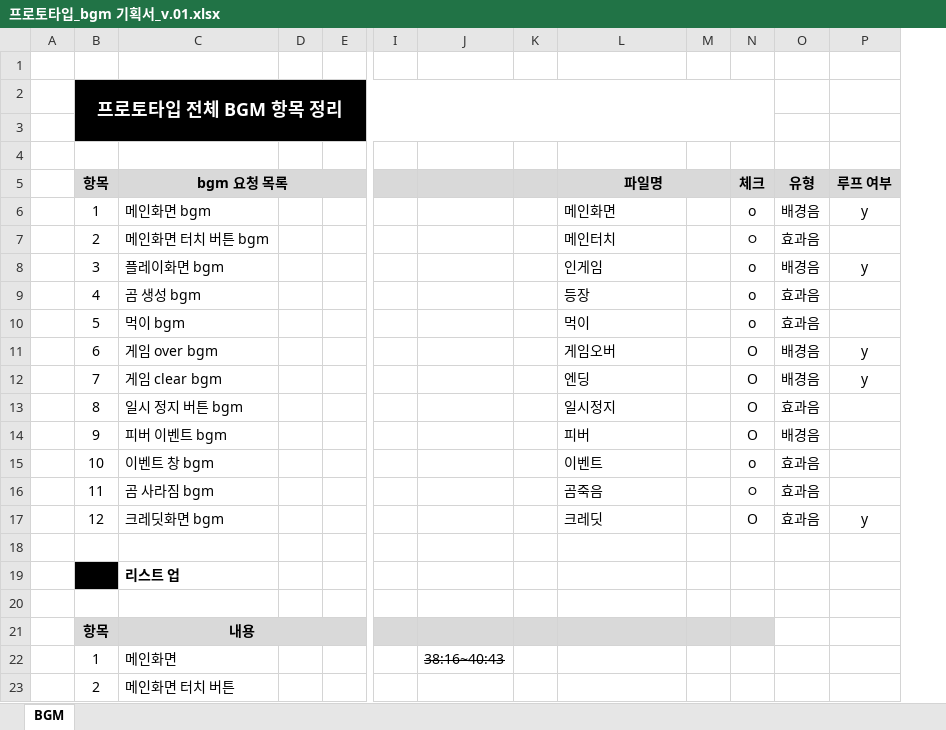
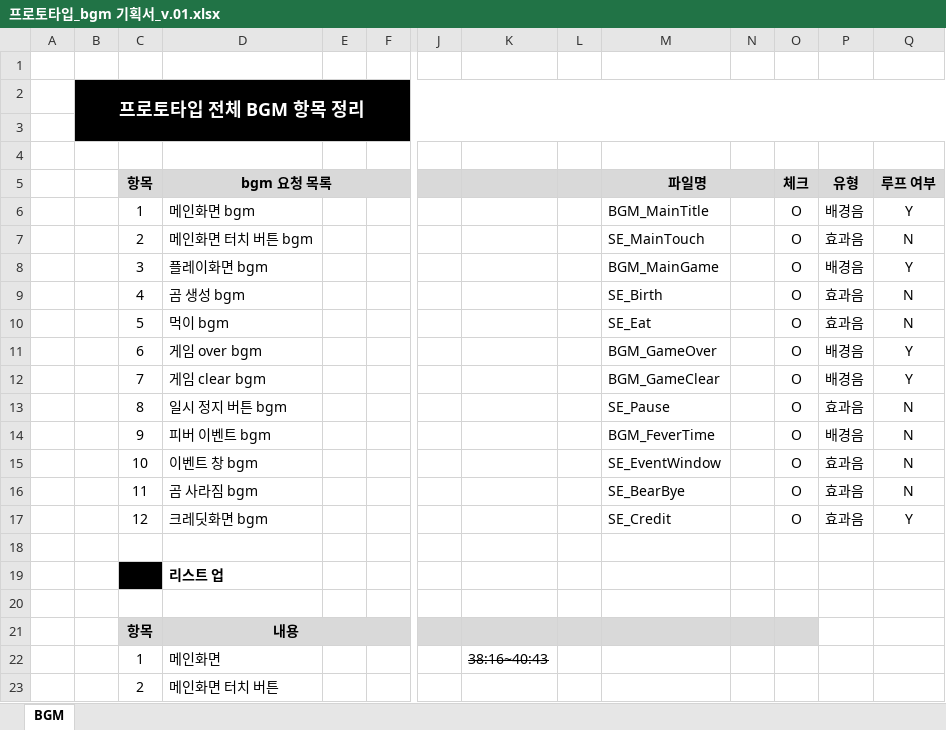
Before and after one commit to Kjaeseong/MiniProjectDocu, an Excel workbook: 기획서/프로토타입_bgm 기획서_v.01.xlsx, sheet BGM, drawn as a sheet; only a part is shown, gaps mark what is left out; values as stored, in another font and other column widths than the file's, no borders; removed rows and columns are numbered as before the commit, all else as after; the diff names each change by its address in the sheet, - before the commit and + after, or states it on an @@ line.

Commit message:
김효진_bgm 기획서 파일명 업뎃

```diff
--- a/기획서/프로토타입_bgm 기획서_v.01.xlsx (sheet BGM)
+++ b/기획서/프로토타입_bgm 기획서_v.01.xlsx (sheet BGM)
+column B, row 2: 프로토타입 전체 BGM 항목 정리
-C2 (항목): 프로토타입 전체 BGM 항목 정리
+C2 (항목): (empty)
-B2:N3 merged
-P2:Q3 fill: none
+P2:Q3 fill: #000000
-M6 (파일명): 메인화면
+M6 (파일명): BGM_MainTitle
-O6 (체크): o
+O6 (체크): O
-Q6 (루프 여부): y
+Q6 (루프 여부): Y
-M7 (파일명): 메인터치
+M7 (파일명): SE_MainTouch
-O7 (체크): ㅇ
+O7 (체크): O
-Q7 (루프 여부): (empty)
+Q7 (루프 여부): N
-M8 (파일명): 인게임
+M8 (파일명): BGM_MainGame
-O8:O10 (체크): o
+O8:O10 (체크): O
-Q8 (루프 여부): y
+Q8 (루프 여부): Y
-M9 (파일명): 등장
+M9 (파일명): SE_Birth
-Q9:Q10 (루프 여부): (empty)
+Q9:Q10 (루프 여부): N
-M10 (파일명): 먹이
+M10 (파일명): SE_Eat
-M11 (파일명): 게임오버
+M11 (파일명): BGM_GameOver
-Q11:Q12 (루프 여부): y
+Q11:Q12 (루프 여부): Y
-M12 (파일명): 엔딩
+M12 (파일명): BGM_GameClear
-M13 (파일명): 일시정지
+M13 (파일명): SE_Pause
-Q13:Q16 (루프 여부): (empty)
+Q13:Q16 (루프 여부): N
-M14 (파일명): 피버
+M14 (파일명): BGM_FeverTime
-M15 (파일명): 이벤트
+M15 (파일명): SE_EventWindow
-O15 (체크): o
+O15 (체크): O
-M16 (파일명): 곰죽음
+M16 (파일명): SE_BearBye
-O16 (체크): ㅇ
+O16 (체크): O
-M17 (파일명): 크레딧
+M17 (파일명): SE_Credit
-Q17 (루프 여부): y
+Q17 (루프 여부): Y
```
